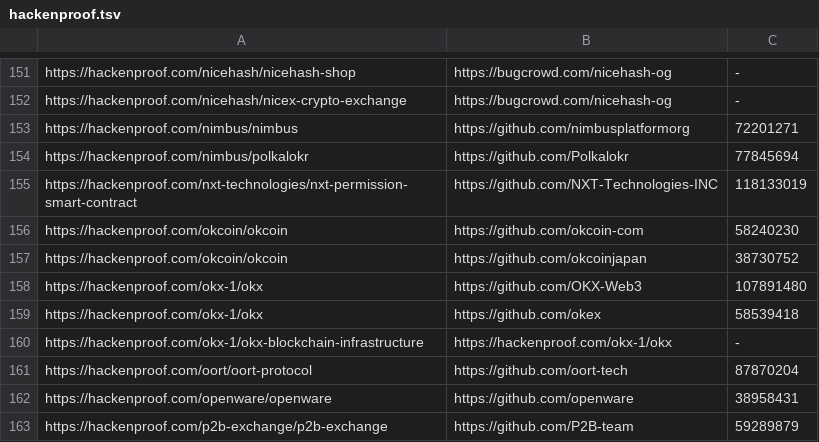
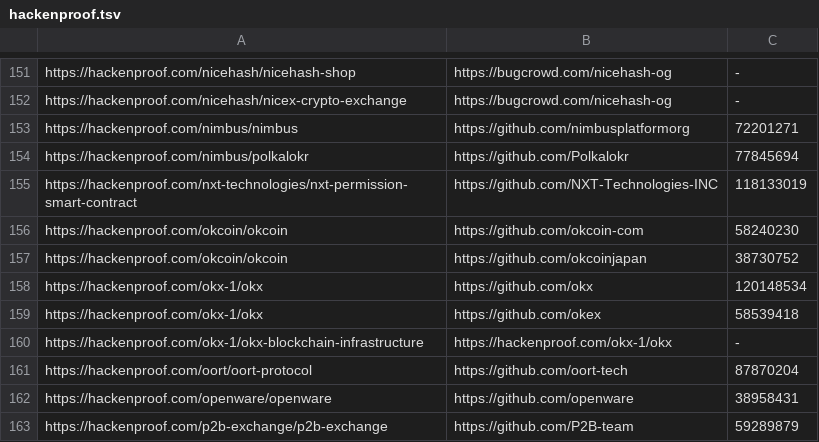
Before and after one commit to nikitastupin/orgs-data, a TSV file: orgs-data/hackenproof.tsv, drawn as a sheet; only a part is shown, gaps mark what is left out.

```diff
--- a/orgs-data/hackenproof.tsv
+++ b/orgs-data/hackenproof.tsv
@@ -157,3 +157,3 @@ https://hackenproof.com/okcoin/okcoin	https://github.com/okcoin-com	58240230
 https://hackenproof.com/okcoin/okcoin	https://github.com/okcoinjapan	38730752
-https://hackenproof.com/okx-1/okx	https://github.com/OKX-Web3	107891480
+https://hackenproof.com/okx-1/okx	https://github.com/okx	120148534
 https://hackenproof.com/okx-1/okx	https://github.com/okex	58539418
```
Also changed, not shown: orgs-data/hackerone.tsv.
